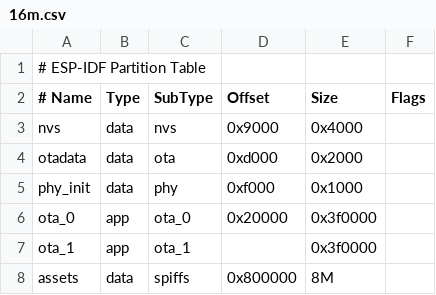
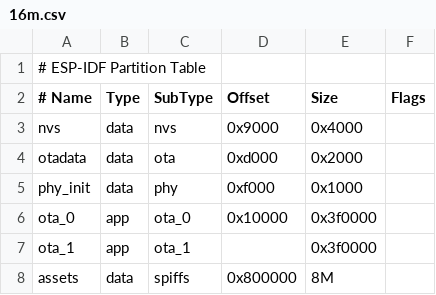
Before and after one commit to Tommy-Tbi/esp32-doubao, a CSV file: partitions/v2/16m.csv, drawn as a sheet.

Commit message:
build: 编译后自动收集产物到 build/flash 并生成合并固件
- scripts/package_firmware.py: 读取 flasher_args.json 收集所有烧写文件到 build/flash/
  并用 esptool merge_bin 生成 firmware.bin（烧到 0x0），附带 flash.sh/flash.bat
- main/CMakeLists.txt: 新增 package_firmware 自定义目标，编译后自动执行
- partitions/v2/16m.csv: ota_0 偏移 0x20000 -> 0x10000
- README: 更新分区表偏移并补充产物打包说明

```diff
--- a/partitions/v2/16m.csv
+++ b/partitions/v2/16m.csv
@@ -5,3 +5,3 @@ otadata,  data, ota,     0xd000,    0x2000,
 phy_init, data, phy,     0xf000,    0x1000,
-ota_0,    app,  ota_0,   0x20000,   0x3f0000,
+ota_0,    app,  ota_0,   0x10000,   0x3f0000,
 ota_1,    app,  ota_1,   ,          0x3f0000,
```
Also changed, not shown: 3 other files.
